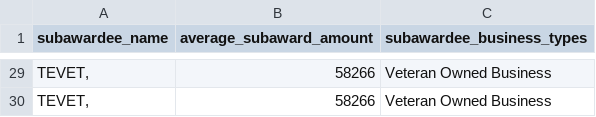
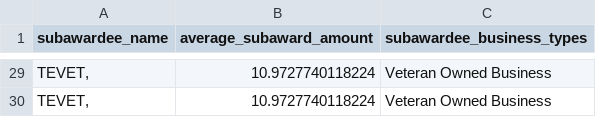
Before and after one commit to Zhibao-Li/ZhibaoLi.github.io, a CSV file: ownbox.csv, drawn as a sheet; only a part is shown, gaps mark what is left out; the diff covers the shown part only.

```diff
--- a/ownbox.csv
+++ b/ownbox.csv
@@ -29,2 +29,2 @@
-"TEVET,",58266,"Veteran Owned Business"
-"TEVET,",58266,"Veteran Owned Business"
+"TEVET,",10.9727740118224,"Veteran Owned Business"
+"TEVET,",10.9727740118224,"Veteran Owned Business"
```
Also changed, not shown: 27 edited cells elsewhere in this file.
